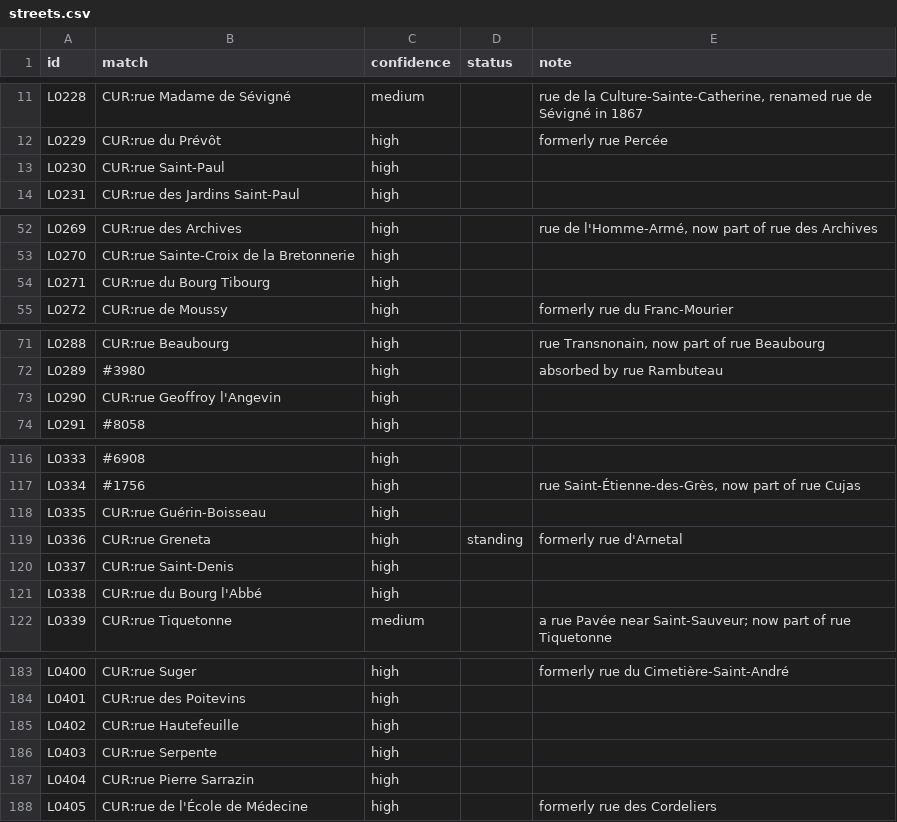
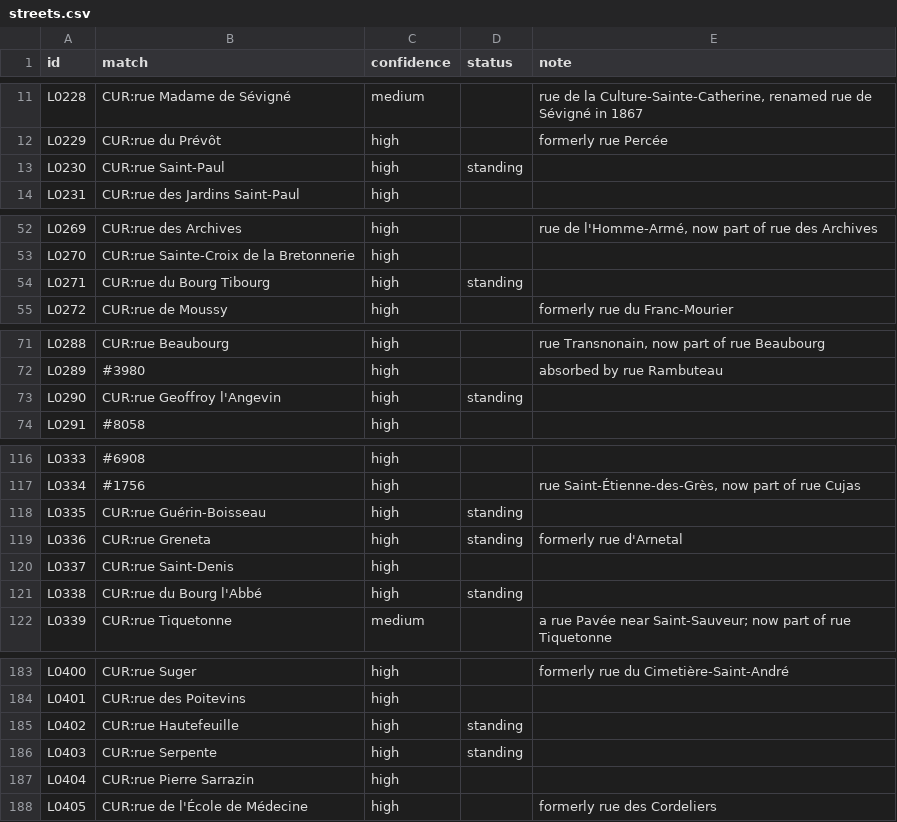
Before and after one commit to PeerBlekelj/parismapexplorer, a CSV file: data/research/streets.csv, drawn as a sheet; only a part is shown, gaps mark what is left out; the diff covers the shown part only.

```diff
--- a/data/research/streets.csv
+++ b/data/research/streets.csv
@@ -12,3 +12,3 @@ L0228,CUR:rue Madame de Sévigné,medium,,"rue de la Culture-Sainte-Catherine, r
 L0229,CUR:rue du Prévôt,high,,formerly rue Percée
-L0230,CUR:rue Saint-Paul,high,,
+L0230,CUR:rue Saint-Paul,high,standing,
 L0231,CUR:rue des Jardins Saint-Paul,high,,
@@ -53,3 +53,3 @@ L0269,CUR:rue des Archives,high,,"rue de l'Homme-Armé, now part of rue des Arch
 L0270,CUR:rue Sainte-Croix de la Bretonnerie,high,,
-L0271,CUR:rue du Bourg Tibourg,high,,
+L0271,CUR:rue du Bourg Tibourg,high,standing,
 L0272,CUR:rue de Moussy,high,,formerly rue du Franc-Mourier
@@ -73,2 +73,2 @@ L0289,#3980,high,,"absorbed by rue Rambuteau"
-L0290,CUR:rue Geoffroy l'Angevin,high,,
+L0290,CUR:rue Geoffroy l'Angevin,high,standing,
 L0291,#8058,high,,
@@ -117,2 +117,2 @@ L0333,#6908,high,,
 L0334,#1756,high,,"rue Saint-Étienne-des-Grès, now part of rue Cujas"
-L0335,CUR:rue Guérin-Boisseau,high,,
+L0335,CUR:rue Guérin-Boisseau,high,standing,
@@ -120,2 +120,2 @@ L0336,CUR:rue Greneta,high,standing,"formerly rue d'Arnetal"
 L0337,CUR:rue Saint-Denis,high,,
-L0338,CUR:rue du Bourg l'Abbé,high,,
+L0338,CUR:rue du Bourg l'Abbé,high,standing,
@@ -184,4 +184,4 @@ L0400,CUR:rue Suger,high,,"formerly rue du Cimetière-Saint-André"
 L0401,CUR:rue des Poitevins,high,,
-L0402,CUR:rue Hautefeuille,high,,
-L0403,CUR:rue Serpente,high,,
+L0402,CUR:rue Hautefeuille,high,standing,
+L0403,CUR:rue Serpente,high,standing,
 L0404,CUR:rue Pierre Sarrazin,high,,
```
Also changed, not shown: 14 edited cells elsewhere in this file, data/places_streets.csv, 4 other files.
